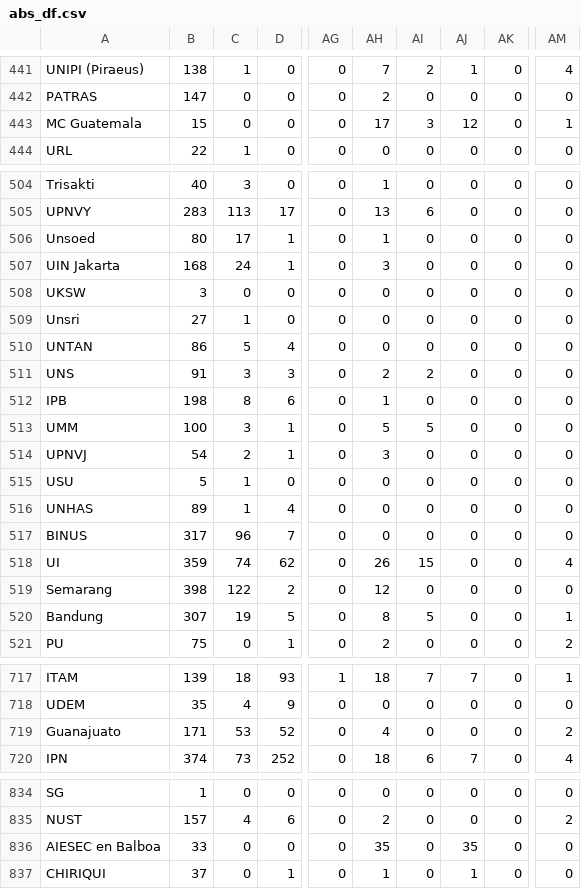
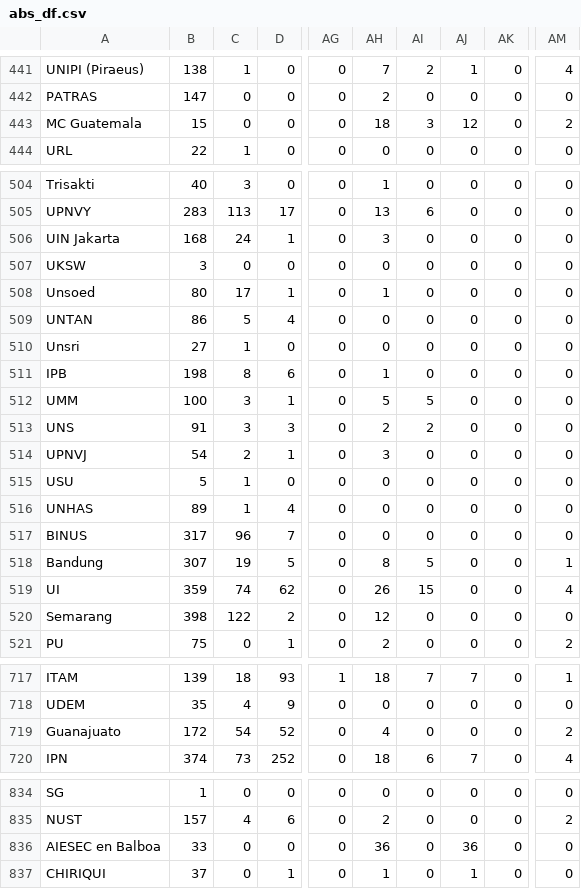
Before and after one commit to AIESEC-LK/data-pipeline, a CSV file: abs_df.csv, drawn as a sheet; only a part is shown, gaps mark what is left out; the diff covers the shown part only; the diff names each change by its address in the sheet, - before the commit and + after, or states it on an @@ line.

```diff
--- a/abs_df.csv
+++ b/abs_df.csv
-AH443: 17
+AH443: 18
-AM443: 1
+AM443: 2
@@ row 506 moved to row 508: Unsoed @@
@@ row 510 moved to row 509: UNTAN @@
@@ row 511 moved to row 513: UNS @@
@@ row 520 moved to row 518: Bandung @@
-B719: 171
+B719: 172
-C719: 53
+C719: 54
-AH836: 35
+AH836: 36
-AJ836: 35
+AJ836: 36
```
Also changed, not shown: 39 moved rows and 11 edited cells elsewhere in this file, cr_accepted_df.csv, cr_applicant_df.csv, 3 other files.
